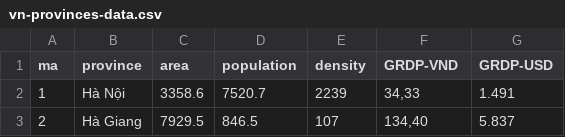
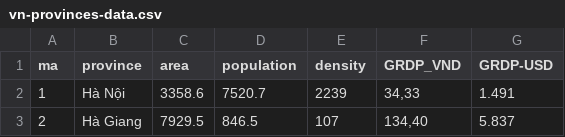
Before and after one commit to huynhtrucquyen/DSDV_LAB, a CSV file: vn-provinces-data.csv, drawn as a sheet; only a part is shown.

Commit message:
Update vn-provinces-data.csv

```diff
--- a/vn-provinces-data.csv
+++ b/vn-provinces-data.csv
@@ -1,2 +1,2 @@
-ma,province,area,population,density,GRDP-VND,GRDP-USD
+ma,province,area,population,density,GRDP_VND,GRDP-USD
 1,Hà Nội,3358.6,7520.7,2239,"34,33",1.491
```
